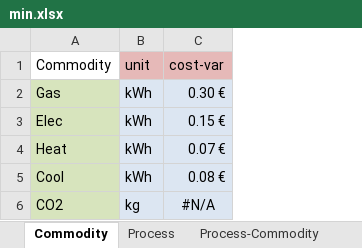
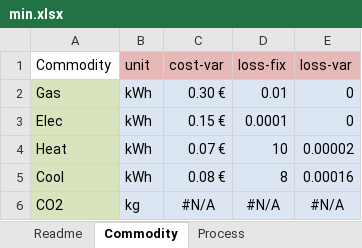
Before and after one commit to tum-ens/rivus, an Excel workbook: data/min/min.xlsx, sheet Commodity, drawn as a sheet; values as stored, in another font and other column widths than the file's, no borders; conditional formats not drawn; the diff names each change by its address in the sheet, - before the commit and + after, or states it on an @@ line.

```diff
--- a/data/min/min.xlsx (sheet Commodity)
+++ b/data/min/min.xlsx (sheet Commodity)
+sheet tab: Readme
+column D (loss-fix), rows 2-6: 0.01 | 0.0001 | 10 | 8 | #N/A
+column E (loss-var), rows 2-6: 0 | 0 | 0.00002 | 0.00016 | #N/A
```
Also changed, not shown: sheet Process-Commodity, other sheet tabs, 5 other files.
